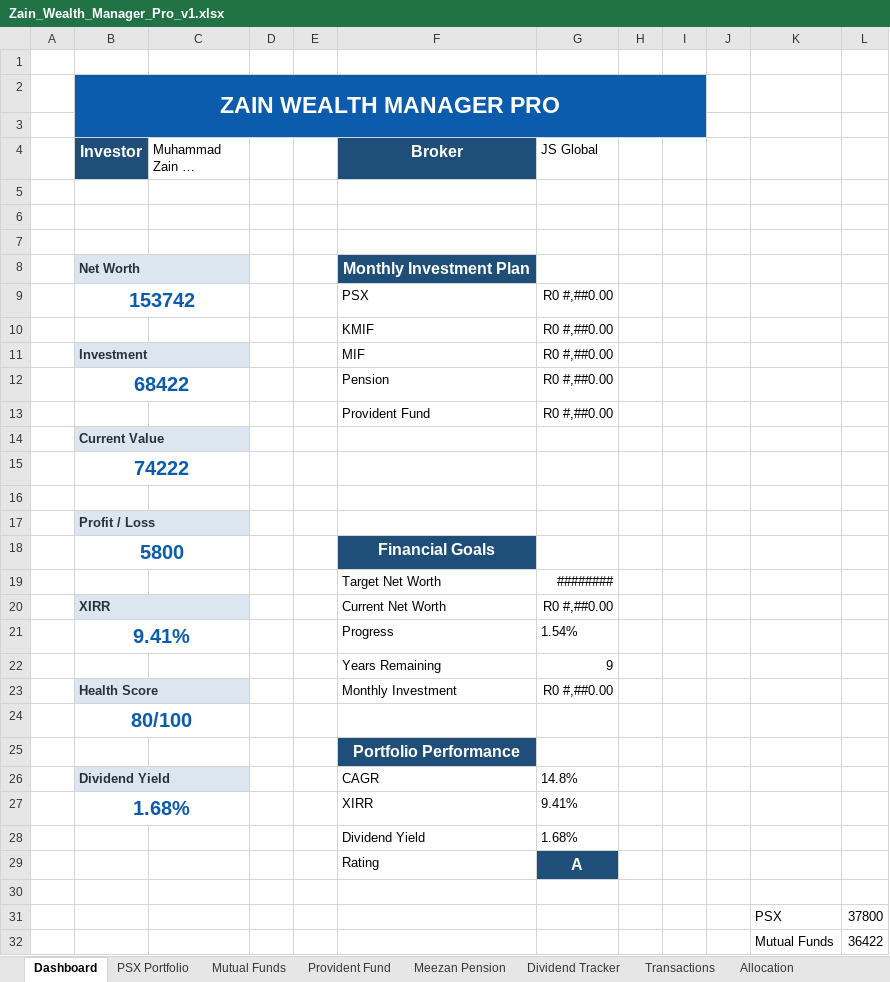
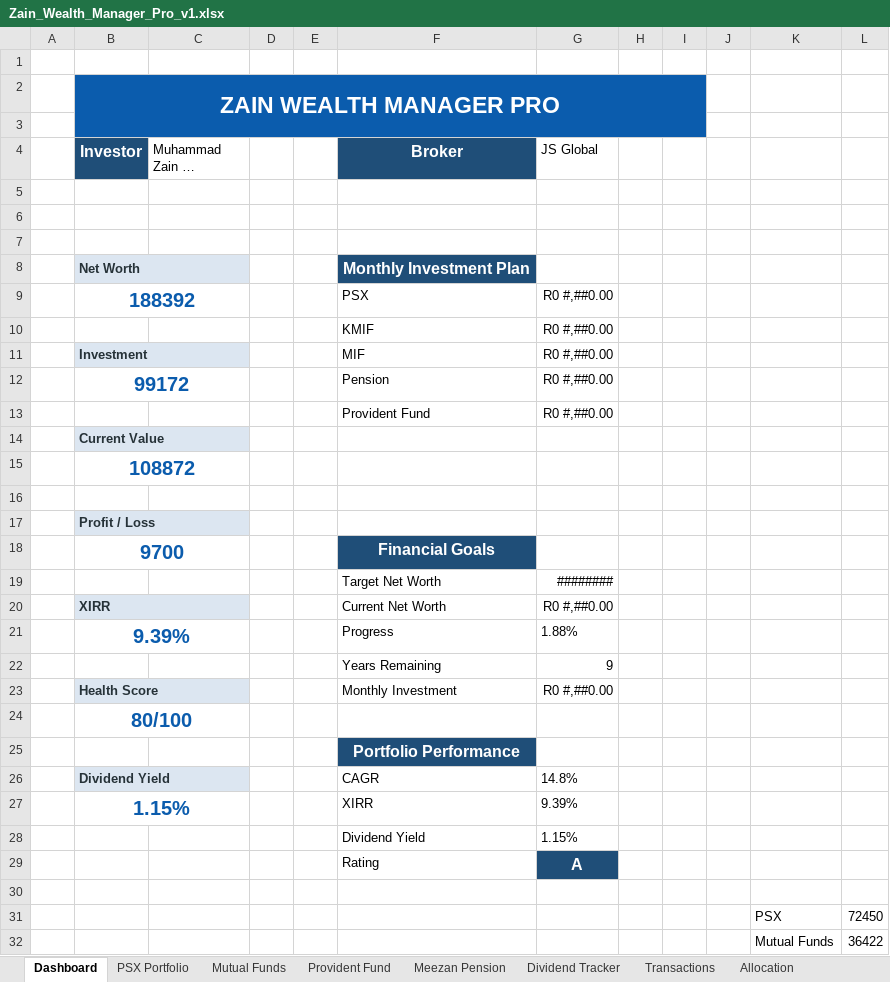
Before and after one commit to malikzain9630/Zain-Wealth-Manager-Pro, an Excel workbook: output/Zain_Wealth_Manager_Pro_v1.xlsx, sheet Dashboard, drawn as a sheet; only a part is shown; long unchanged cells end in …; values as stored, in another font and other column widths than the file's, no borders; charts and pictures not drawn; removed rows and columns are numbered as before the commit, all else as after; the diff covers the shown part only; the diff names each change by its address in the sheet, - before the commit and + after, or states it on an @@ line.

Commit message:
Phase 2: GUI portfolio table and service layer

```diff
--- a/output/Zain_Wealth_Manager_Pro_v1.xlsx (sheet Dashboard)
+++ b/output/Zain_Wealth_Manager_Pro_v1.xlsx (sheet Dashboard)
-B9 (Investor): 153742
+B9 (Investor): 188392
-B12 (Investor): 68422
+B12 (Investor): 99172
-B15 (Investor): 74222
+B15 (Investor): 108872
-B18 (Investor): 5800
+B18 (Investor): 9700
-row 21:  | 9.41% |  |  |  | Progress | 1.54%
+row 21:  | 9.39% |  |  |  | Progress | 1.88%
-row 27:  | 1.68% |  |  |  | XIRR | 9.41%
-row 28:  |  |  |  |  | Dividend Yield | 1.68%
+row 27:  | 1.15% |  |  |  | XIRR | 9.39%
+row 28:  |  |  |  |  | Dividend Yield | 1.15%
-L31: 37800
+L31: 72450
```
Also changed, not shown: 1 edited cell elsewhere in this sheet, sheet Allocation, charts or pictures, 7 other files.
